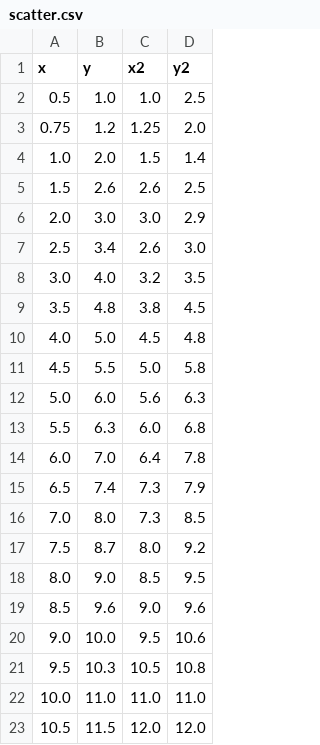
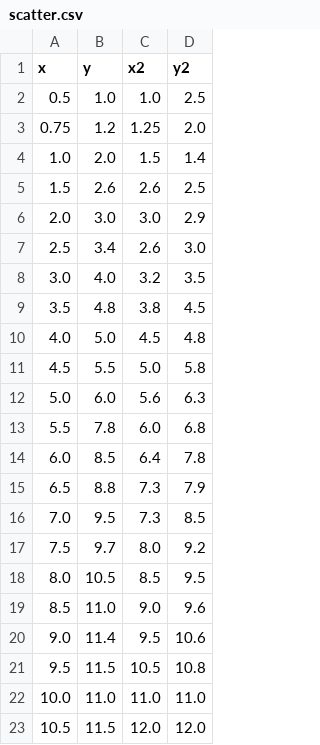
Before and after one commit to BlondeBurrito/plotrs, a CSV file: examples/scatter_full/scatter.csv, drawn as a sheet.

Commit message:
updated scatter full example data and resolution

```diff
--- a/examples/scatter_full/scatter.csv
+++ b/examples/scatter_full/scatter.csv
@@ -12,11 +12,11 @@ x,y,x2,y2
 5.0,6.0,5.6,6.3
-5.5,6.3,6.0,6.8
-6.0,7.0,6.4,7.8
-6.5,7.4,7.3,7.9
-7.0,8.0,7.3,8.5
-7.5,8.7,8.0,9.2
-8.0,9.0,8.5,9.5
-8.5,9.6,9.0,9.6
-9.0,10.0,9.5,10.6
-9.5,10.3,10.5,10.8
+5.5,7.8,6.0,6.8
+6.0,8.5,6.4,7.8
+6.5,8.8,7.3,7.9
+7.0,9.5,7.3,8.5
+7.5,9.7,8.0,9.2
+8.0,10.5,8.5,9.5
+8.5,11.0,9.0,9.6
+9.0,11.4,9.5,10.6
+9.5,11.5,10.5,10.8
 10.0,11.0,11.0,11.0
```
Also changed, not shown: 2 other files.
